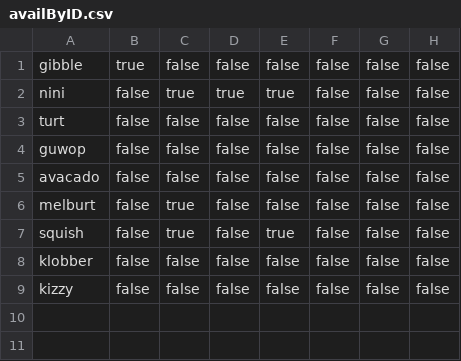
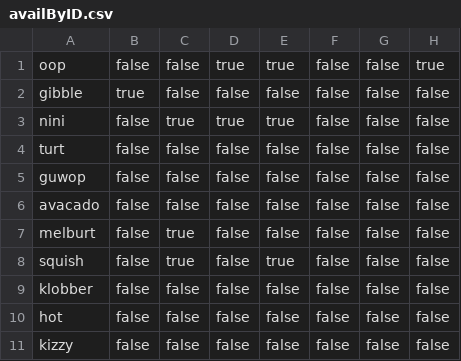
Before and after one commit to buks-dikeocha/csc330project, a CSV file: availByID.csv, drawn as a sheet; the diff names each change by its address in the sheet, - before the commit and + after, or states it on an @@ line.

```diff
--- a/availByID.csv
+++ b/availByID.csv
+row 1: oop | false | false | true | true | false | false | true
+row 10: hot | false | false | false | false | false | false | false
```
Also changed, not shown: 4 other files.
